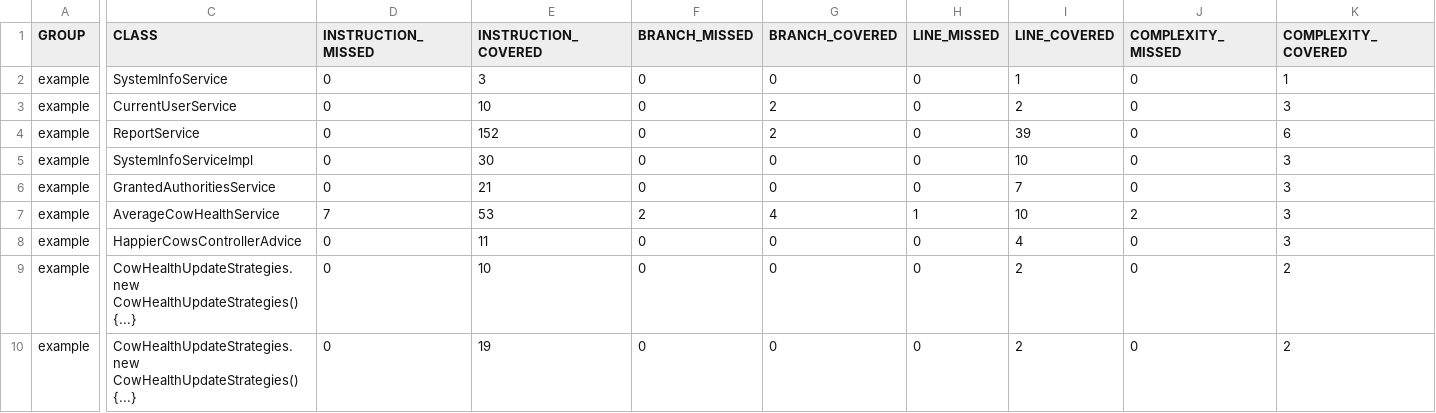
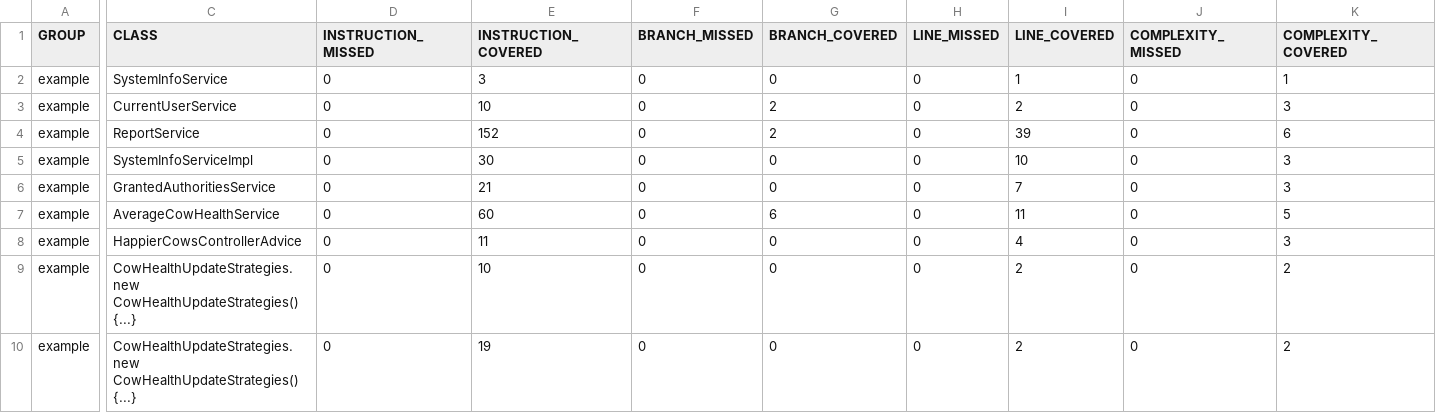
Before and after one commit to ucsb-cs156-m23/proj-happycows-m23-10am-1, a CSV file: prs/27/jacoco/jacoco.csv, drawn as a sheet; only a part is shown, gaps mark what is left out; the diff names each change by its address in the sheet, - before the commit and + after, or states it on an @@ line.

```diff
--- a/prs/27/jacoco/jacoco.csv
+++ b/prs/27/jacoco/jacoco.csv
-D7 (INSTRUCTION_MISSED): 7
+D7 (INSTRUCTION_MISSED): 0
-E7 (INSTRUCTION_COVERED): 53
+E7 (INSTRUCTION_COVERED): 60
-F7 (BRANCH_MISSED): 2
+F7 (BRANCH_MISSED): 0
-G7 (BRANCH_COVERED): 4
+G7 (BRANCH_COVERED): 6
-H7 (LINE_MISSED): 1
+H7 (LINE_MISSED): 0
-I7 (LINE_COVERED): 10
+I7 (LINE_COVERED): 11
-J7 (COMPLEXITY_MISSED): 2
+J7 (COMPLEXITY_MISSED): 0
-K7 (COMPLEXITY_COVERED): 3
+K7 (COMPLEXITY_COVERED): 5
```
Also changed, not shown: 7 other files.
